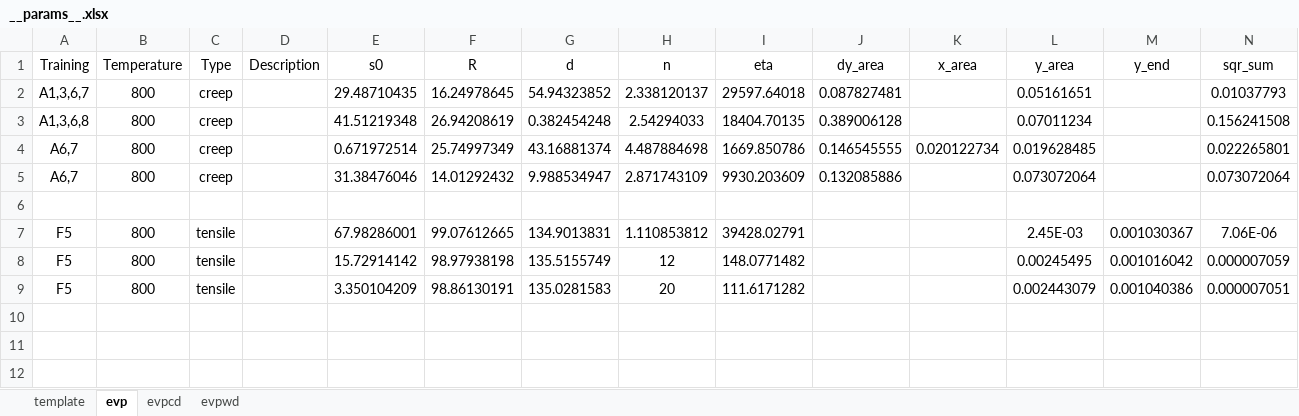
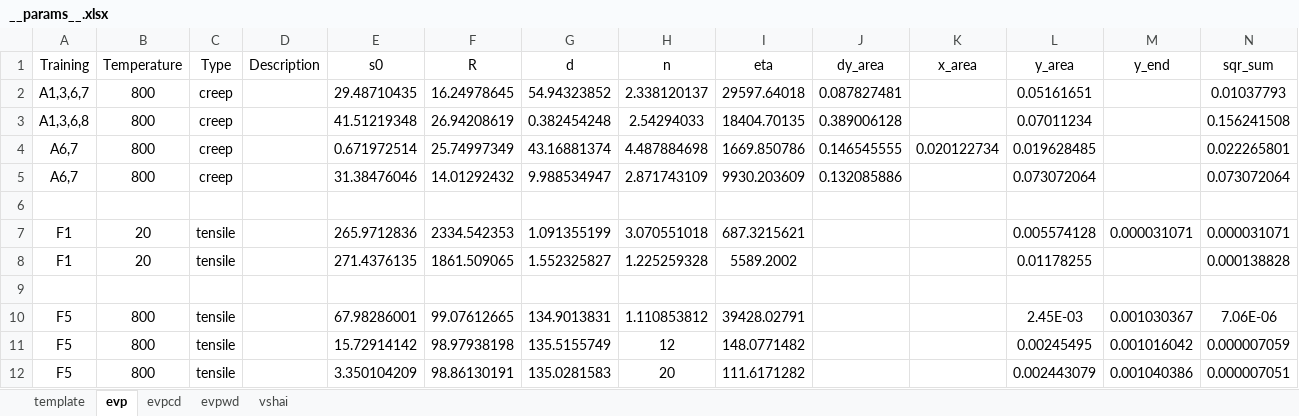
Before and after one commit to ACME-MG/moga_neml, an Excel workbook: optimiser/input/__params__.xlsx, sheet evp, drawn as a sheet; values as stored, in another font and other column widths than the file's, no borders; the diff names each change by its address in the sheet, - before the commit and + after, or states it on an @@ line.

Commit message:
changed tensile strain rate

```diff
--- a/optimiser/input/__params__.xlsx (sheet evp)
+++ b/optimiser/input/__params__.xlsx (sheet evp)
+sheet tab: vshai
+row 7: F1 | 20 | tensile |  | 265.9712836 | 2334.542353 | 1.091355199 | 3.070551018 | 687.3215621 |  |  | 0.005574128 | 0.000031071 | 0.000031071
+row 8: F1 | 20 | tensile |  | 271.4376135 | 1861.509065 | 1.552325827 | 1.225259328 | 5589.2002 |  |  | 0.01178255 |  | 0.000138828
+row 9: (empty)
```
Also changed, not shown: 7 other files.
